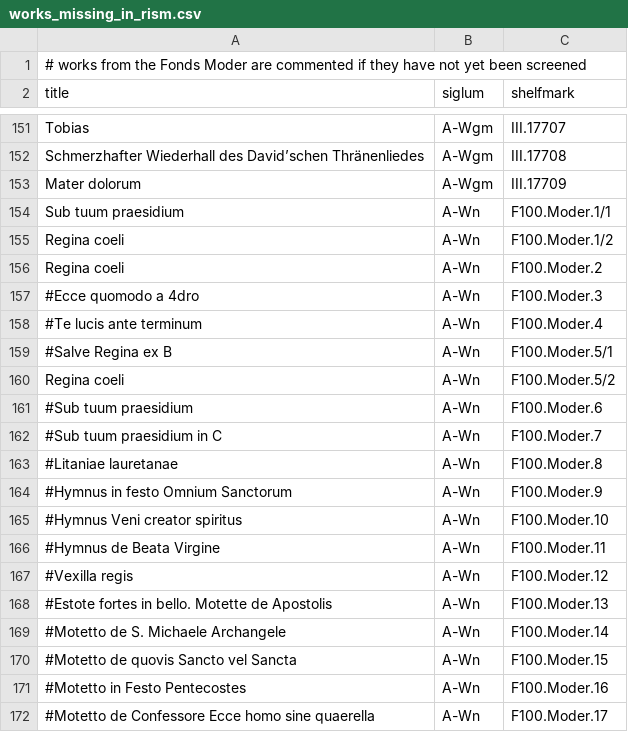
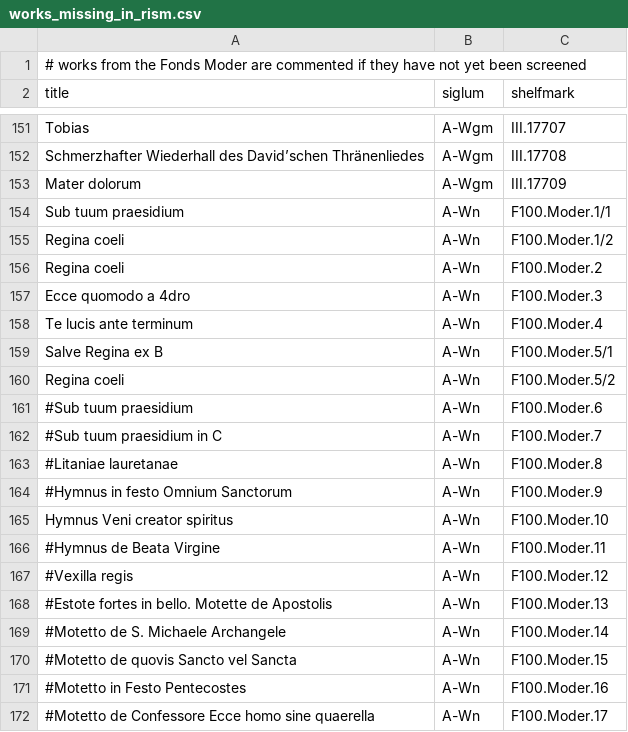
Before and after one commit to edition-esser-skala/werner-catalogue-of-works, a CSV file: data/works_missing_in_rism.csv, drawn as a sheet; only a part is shown, gaps mark what is left out.

```diff
--- a/data/works_missing_in_rism.csv
+++ b/data/works_missing_in_rism.csv
@@ -156,5 +156,5 @@ Regina coeli,A-Wn,F100.Moder.1/2
 Regina coeli,A-Wn,F100.Moder.2
-#Ecce quomodo a 4dro,A-Wn,F100.Moder.3
-#Te lucis ante terminum,A-Wn,F100.Moder.4
-#Salve Regina ex B,A-Wn,F100.Moder.5/1
+Ecce quomodo a 4dro,A-Wn,F100.Moder.3
+Te lucis ante terminum,A-Wn,F100.Moder.4
+Salve Regina ex B,A-Wn,F100.Moder.5/1
 Regina coeli,A-Wn,F100.Moder.5/2
@@ -164,3 +164,3 @@ Regina coeli,A-Wn,F100.Moder.5/2
 #Hymnus in festo Omnium Sanctorum,A-Wn,F100.Moder.9
-#Hymnus Veni creator spiritus,A-Wn,F100.Moder.10
+Hymnus Veni creator spiritus,A-Wn,F100.Moder.10
 #Hymnus de Beata Virgine,A-Wn,F100.Moder.11
```
Also changed, not shown: data/catalogue_works.csv.
